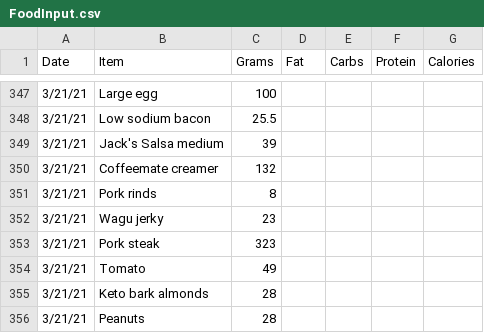
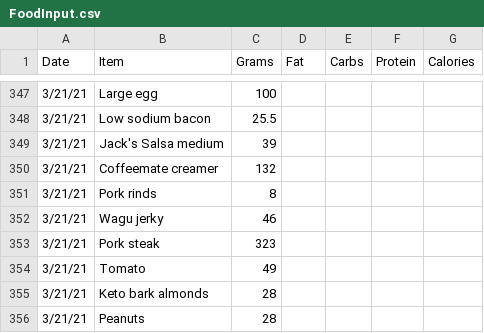
Before and after one commit to tbcombs/Food, a CSV file: FoodInput.csv, drawn as a sheet; only a part is shown, gaps mark what is left out.

Commit message:
Update FoodInput.csv

```diff
--- a/FoodInput.csv
+++ b/FoodInput.csv
@@ -351,3 +351,3 @@ Date,Item,Grams,Fat,Carbs,Protein,Calories
 3/21/21,Pork rinds,8,,,,
-3/21/21,Wagu jerky,23,,,,
+3/21/21,Wagu jerky,46,,,,
 3/21/21,Pork steak,323,,,,
```
